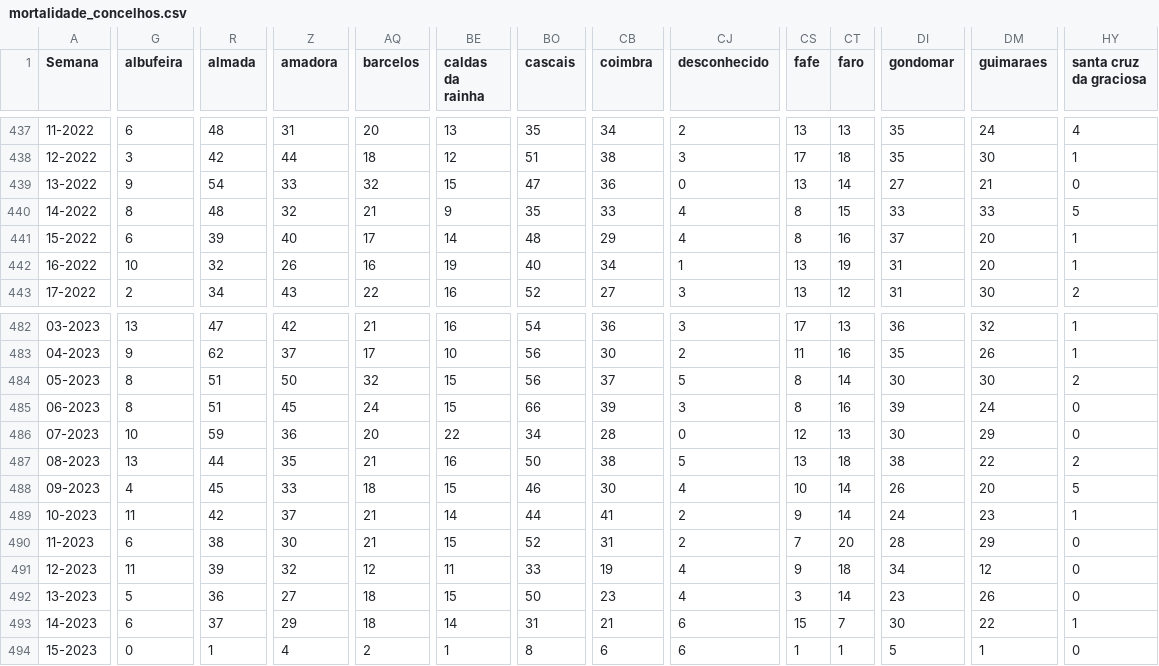
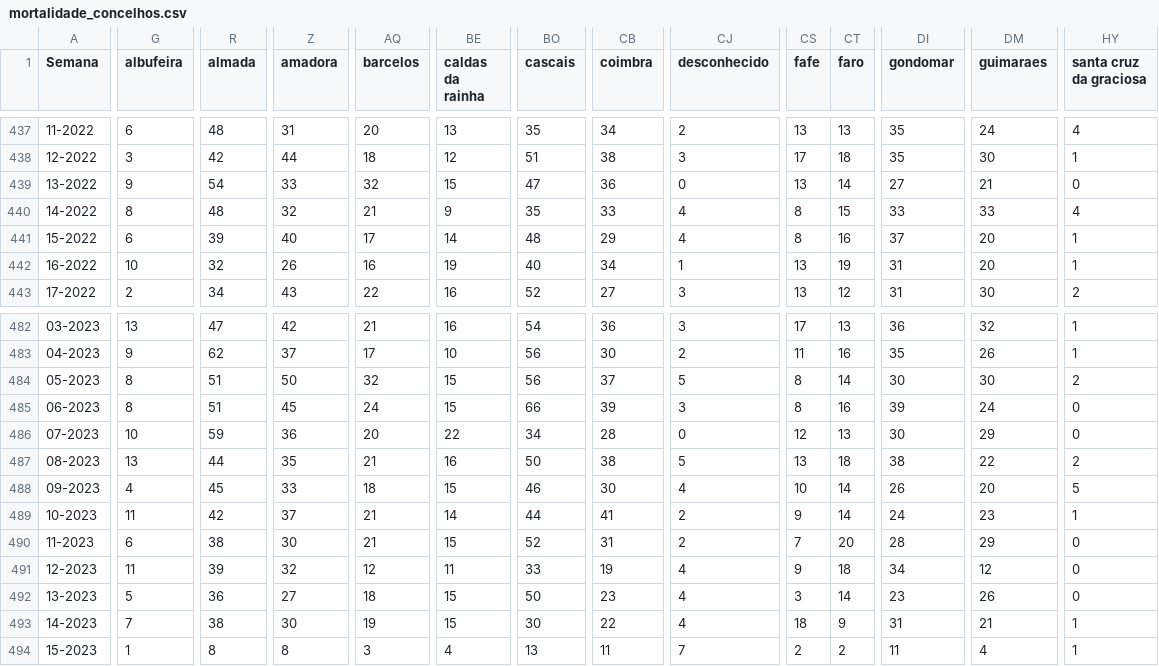
Before and after one commit to dssg-pt/dados-SICOeVM, a CSV file: mortalidade_concelhos.csv, drawn as a sheet; only a part is shown, gaps mark what is left out; the diff covers the shown part only; the diff names each change by its address in the sheet, - before the commit and + after, or states it on an @@ line.

```diff
--- a/mortalidade_concelhos.csv
+++ b/mortalidade_concelhos.csv
-HY440 (santa cruz da graciosa): 5
+HY440 (santa cruz da graciosa): 4
-G493 (albufeira): 6
+G493 (albufeira): 7
-R493 (almada): 37
+R493 (almada): 38
-Z493 (amadora): 29
+Z493 (amadora): 30
-AQ493 (barcelos): 18
+AQ493 (barcelos): 19
-BE493 (caldas da rainha): 14
+BE493 (caldas da rainha): 15
-BO493 (cascais): 31
+BO493 (cascais): 30
-CB493 (coimbra): 21
+CB493 (coimbra): 22
-CJ493 (desconhecido): 6
+CJ493 (desconhecido): 4
-CS493 (fafe): 15
+CS493 (fafe): 18
-CT493 (faro): 7
+CT493 (faro): 9
-DI493 (gondomar): 30
+DI493 (gondomar): 31
-DM493 (guimaraes): 22
+DM493 (guimaraes): 21
-G494 (albufeira): 0
+G494 (albufeira): 1
-R494 (almada): 1
+R494 (almada): 8
-Z494 (amadora): 4
+Z494 (amadora): 8
-AQ494 (barcelos): 2
+AQ494 (barcelos): 3
-BE494 (caldas da rainha): 1
+BE494 (caldas da rainha): 4
-BO494 (cascais): 8
+BO494 (cascais): 13
-CB494 (coimbra): 6
+CB494 (coimbra): 11
-CJ494 (desconhecido): 6
+CJ494 (desconhecido): 7
-CS494 (fafe): 1
+CS494 (fafe): 2
-CT494 (faro): 1
+CT494 (faro): 2
-DI494 (gondomar): 5
+DI494 (gondomar): 11
-DM494 (guimaraes): 1
+DM494 (guimaraes): 4
-HY494 (santa cruz da graciosa): 0
+HY494 (santa cruz da graciosa): 1
```
Also changed, not shown: 151 edited cells elsewhere in this file, 3 other files.
